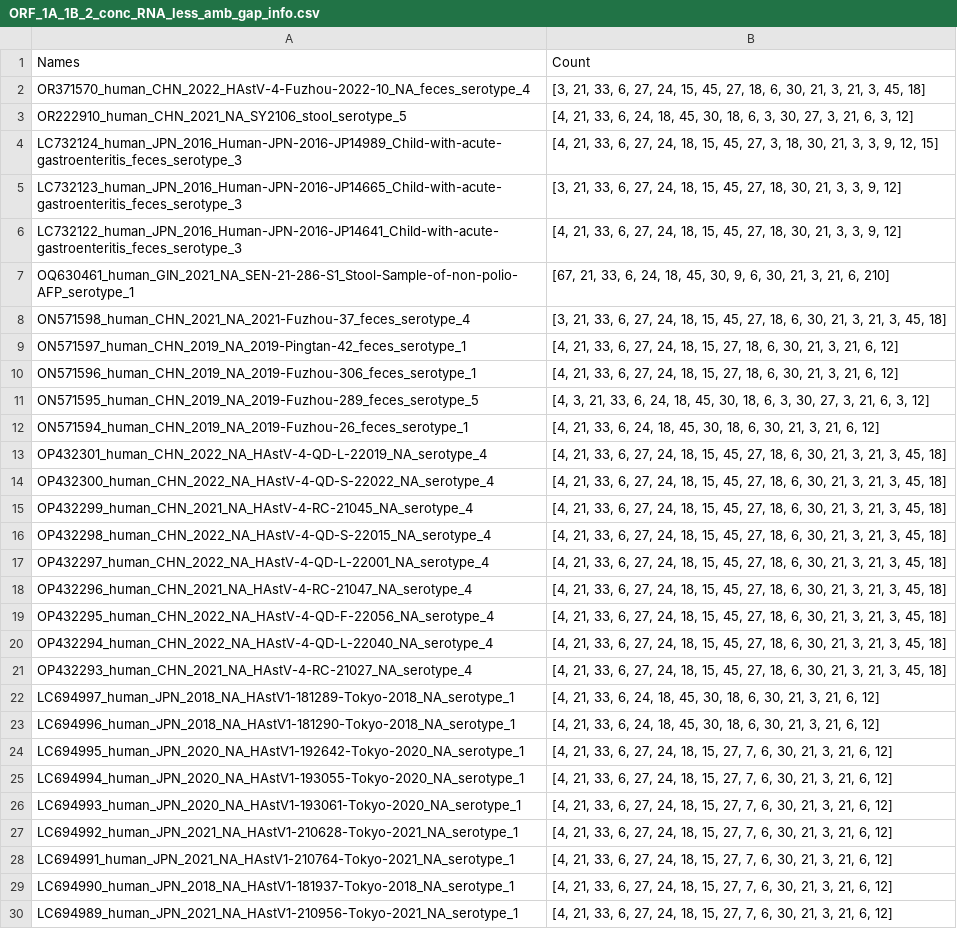
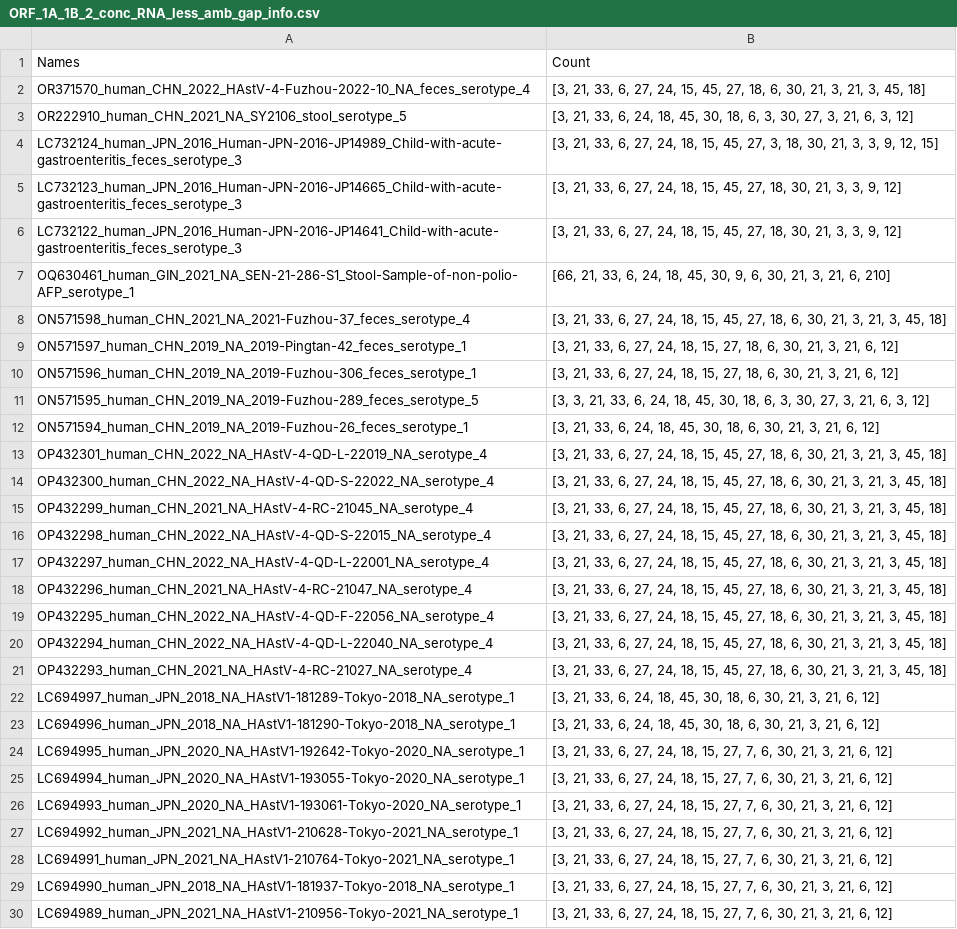
Before and after one commit to xfluffymuffin/astrovirus, a CSV file: Task2/recombination_analysis/ORF_1A_1B_2_conc_RNA_less_amb_gap_info.csv, drawn as a sheet; only a part is shown; the diff covers the shown part only; the diff names each change by its address in the sheet, - before the commit and + after, or states it on an @@ line.

```diff
--- a/Task2/recombination_analysis/ORF_1A_1B_2_conc_RNA_less_amb_gap_info.csv
+++ b/Task2/recombination_analysis/ORF_1A_1B_2_conc_RNA_less_amb_gap_info.csv
-B3: [4, 21, 33,…
+B3: [3, 21, 33,…
-B4: [4, 21, 33,…
+B4: [3, 21, 33,…
-B6: [4, 21, 33,…
+B6: [3, 21, 33,…
-B7: [67, 21, 33,…
+B7: [66, 21, 33,…
-B9:B10: [4, 21, 33,…
+B9:B10: [3, 21, 33,…
-B11: [4, 3, 21,…
+B11: [3, 3, 21,…
-B12: [4, 21, 33,…
+B12: [3, 21, 33,…
-B13:B21: [4, 21, 33,…
+B13:B21: [3, 21, 33,…
-B22:B23: [4, 21, 33,…
+B22:B23: [3, 21, 33,…
-B24:B30: [4, 21, 33,…
+B24:B30: [3, 21, 33,…
```
Also changed, not shown: 67 edited cells elsewhere in this file, Task2/recombination_analysis/ORF_1B_2_conc_RNA_frame_fixed_less_amb_gap_info.csv, 2 other files.
